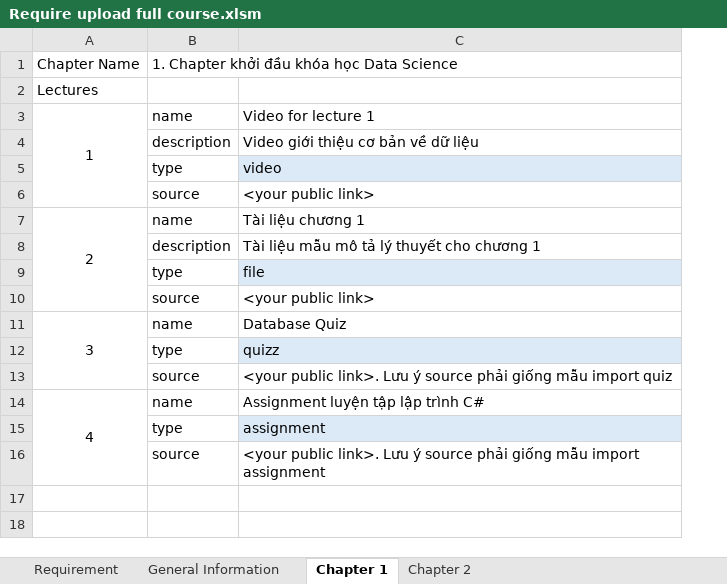
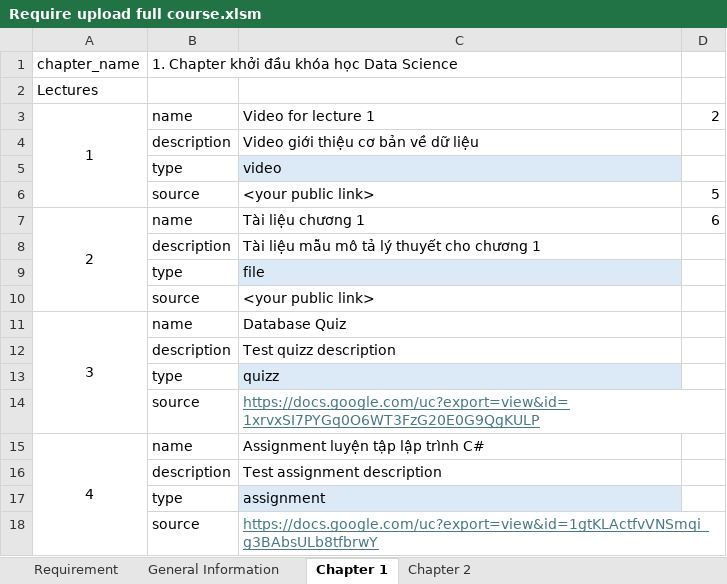
Before and after one commit to TruongDang23/Project_ELearning_KLTN, an Excel workbook: server/uploads/Require upload full course.xlsm, sheet Chapter 1, drawn as a sheet; values as stored, in another font and other column widths than the file's, no borders; addresses are those after the commit; the diff names each change by its address in the sheet, - before the commit and + after, or states it on an @@ line.

Commit message:
Test upload full course

```diff
--- a/server/uploads/Require upload full course.xlsm (sheet Chapter 1)
+++ b/server/uploads/Require upload full course.xlsm (sheet Chapter 1)
+column D, rows 3-7: 2 |  |  | 5 | 6
-A1: Chapter Name
+A1: chapter_name
+row 12:  | description | Test quizz description
-C14: <your public link>. Lưu ý source phải giống mẫu import quiz
+C14: https://docs.google.com/uc?export=view&id=1xrvxSI7PYGq0O6WT3FzG20E0G9QgKULP
@@ C14 underline: off → on, text colour: black → #467886 @@
+row 16:  | description | Test assignment description
-C18: <your public link>. Lưu ý source phải giống mẫu import assignment
+C18: https://docs.google.com/uc?export=view&id=1gtKLActfvVNSmqi_g3BAbsULb8tfbrwY
@@ C18 underline: off → on, text colour: black → #467886 @@
```
Also changed, not shown: sheet Chapter 2, 3 other files.
